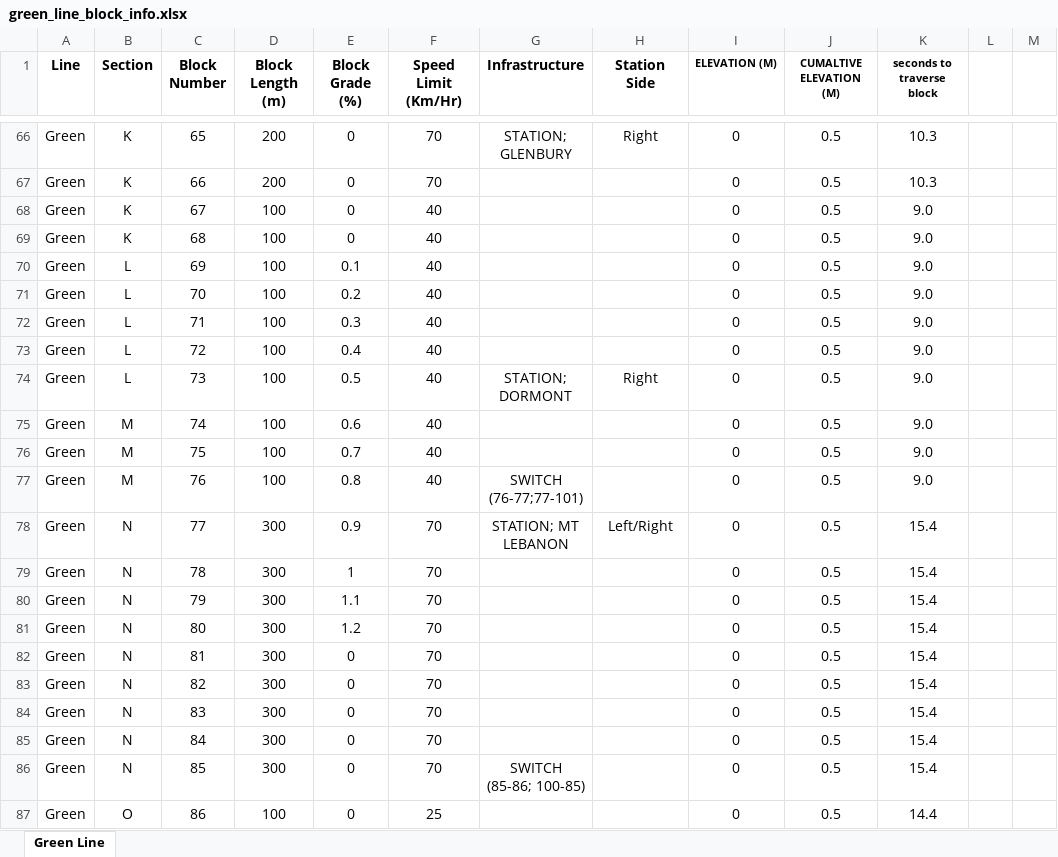
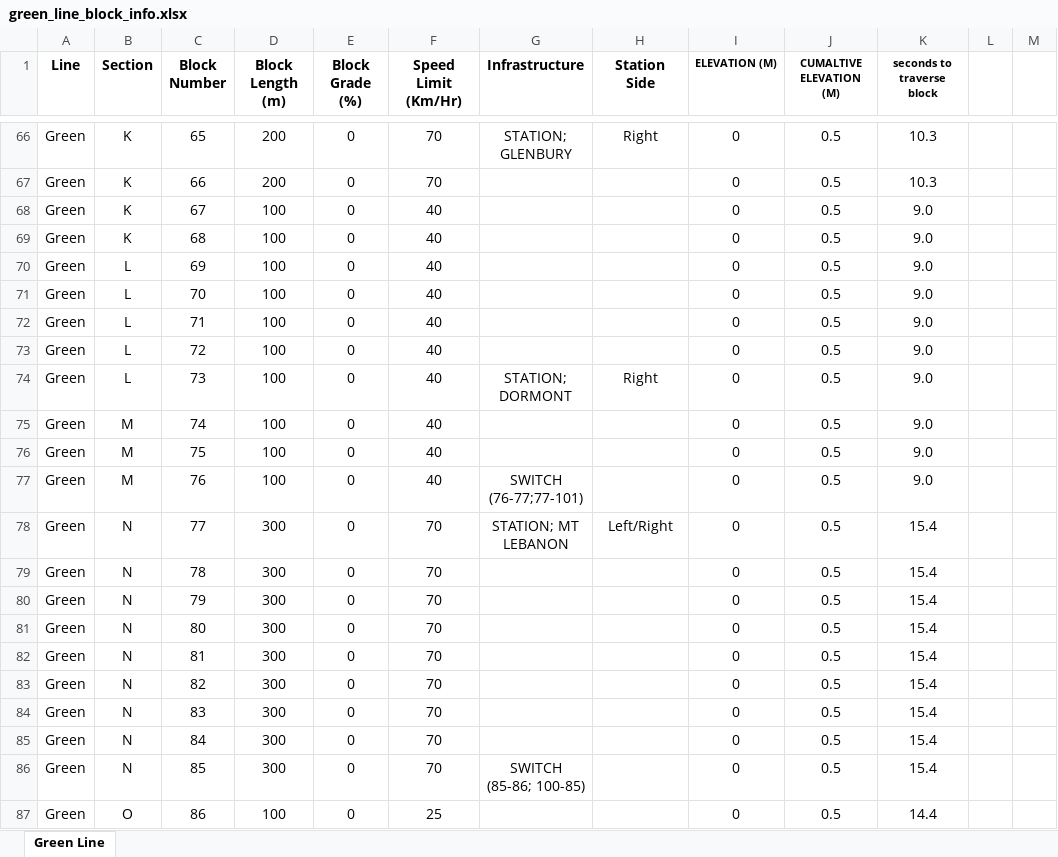
Before and after one commit to asmithie13/ECE-1140, an Excel workbook: Track_Resources/green_line_block_info.xlsx, sheet Green Line, drawn as a sheet; only a part is shown, gaps mark what is left out; values as stored, in another font and other column widths than the file's, no borders; the diff names each change by its address in the sheet, - before the commit and + after, or states it on an @@ line.

Commit message:
switch block figured out

```diff
--- a/Track_Resources/green_line_block_info.xlsx (sheet Green Line)
+++ b/Track_Resources/green_line_block_info.xlsx (sheet Green Line)
-E70 (Block Grade (%)): 0.1
+E70 (Block Grade (%)): 0
-E71 (Block Grade (%)): 0.2
+E71 (Block Grade (%)): 0
-E72 (Block Grade (%)): 0.3
+E72 (Block Grade (%)): 0
-E73 (Block Grade (%)): 0.4
+E73 (Block Grade (%)): 0
-E74 (Block Grade (%)): 0.5
+E74 (Block Grade (%)): 0
-E75 (Block Grade (%)): 0.6
+E75 (Block Grade (%)): 0
-E76 (Block Grade (%)): 0.7
+E76 (Block Grade (%)): 0
-E77 (Block Grade (%)): 0.8
+E77 (Block Grade (%)): 0
-E78 (Block Grade (%)): 0.9
+E78 (Block Grade (%)): 0
-E79 (Block Grade (%)): 1
+E79 (Block Grade (%)): 0
-E80 (Block Grade (%)): 1.1
+E80 (Block Grade (%)): 0
-E81 (Block Grade (%)): 1.2
+E81 (Block Grade (%)): 0
```
Also changed, not shown: 1 other file.
